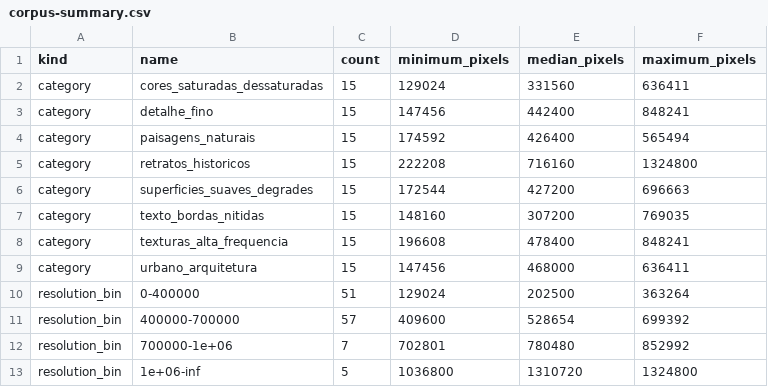
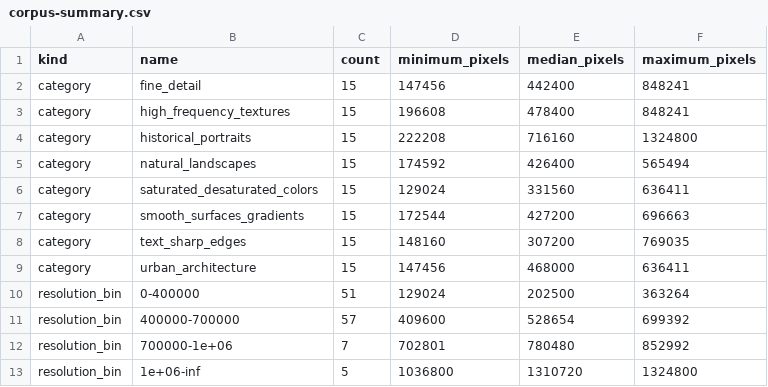
Before and after one commit to micilini/n148, a CSV file: benchmarks/analysis/corpus-summary.csv, drawn as a sheet.

```diff
--- a/benchmarks/analysis/corpus-summary.csv
+++ b/benchmarks/analysis/corpus-summary.csv
@@ -1,10 +1,10 @@
 kind,name,count,minimum_pixels,median_pixels,maximum_pixels
-category,cores_saturadas_dessaturadas,15,129024,331560,636411
-category,detalhe_fino,15,147456,442400,848241
-category,paisagens_naturais,15,174592,426400,565494
-category,retratos_historicos,15,222208,716160,1324800
-category,superficies_suaves_degrades,15,172544,427200,696663
-category,texto_bordas_nitidas,15,148160,307200,769035
-category,texturas_alta_frequencia,15,196608,478400,848241
-category,urbano_arquitetura,15,147456,468000,636411
+category,fine_detail,15,147456,442400,848241
+category,high_frequency_textures,15,196608,478400,848241
+category,historical_portraits,15,222208,716160,1324800
+category,natural_landscapes,15,174592,426400,565494
+category,saturated_desaturated_colors,15,129024,331560,636411
+category,smooth_surfaces_gradients,15,172544,427200,696663
+category,text_sharp_edges,15,148160,307200,769035
+category,urban_architecture,15,147456,468000,636411
 resolution_bin,0-400000,51,129024,202500,363264
```
Also changed, not shown: benchmarks/analysis/bd-rate-per-image.csv, benchmarks/analysis/category-summary.csv, 30 other files.
